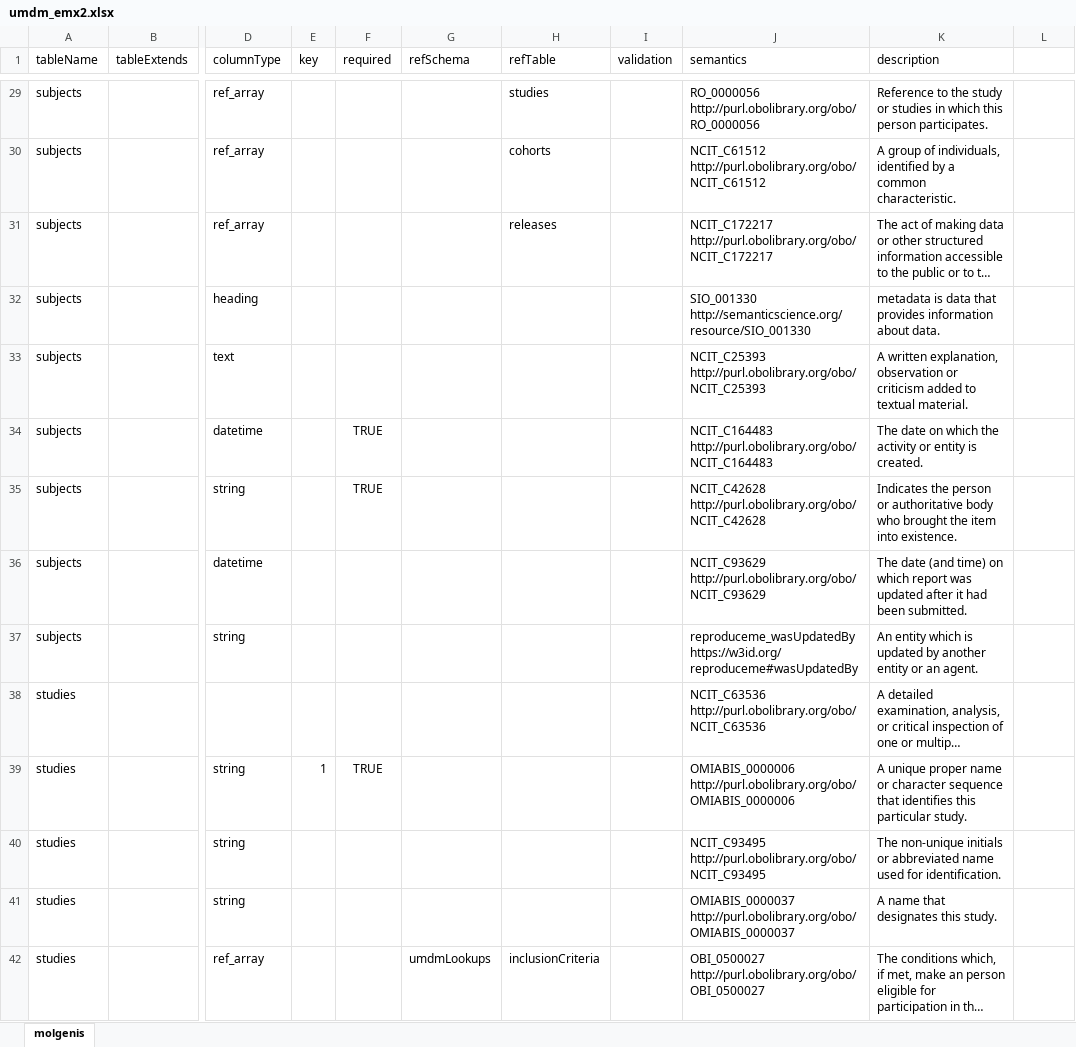
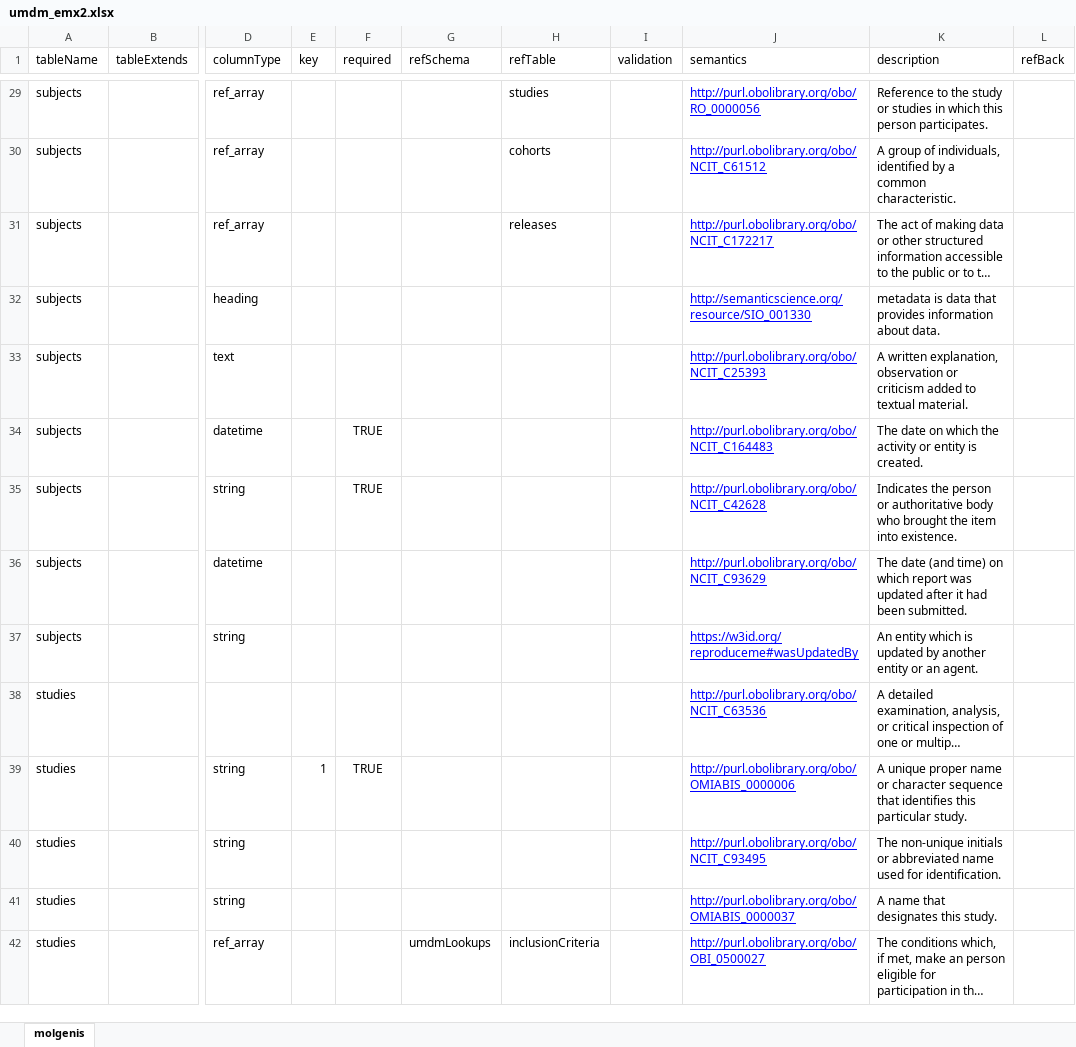
Before and after one commit to molgenis/rd-datamodel, an Excel workbook: dist/umdm_emx2.xlsx, sheet molgenis, drawn as a sheet; only a part is shown, gaps mark what is left out; long unchanged cells end in …; values as stored, in another font and other column widths than the file's, no borders; the diff covers the shown part only; the diff names each change by its address in the sheet, - before the commit and + after, or states it on an @@ line.

```diff
--- a/dist/umdm_emx2.xlsx (sheet molgenis)
+++ b/dist/umdm_emx2.xlsx (sheet molgenis)
-L1: (empty)
+L1: refBack
@@ J29:J42 underline: off → on, text colour: black → #0000FF @@
-J29 (semantics): RO_0000056 http://purl.obolibrary.org/obo/RO_0000056
+J29 (semantics): http://purl.obolibrary.org/obo/RO_0000056
-J30 (semantics): NCIT_C61512 http://purl.obolibrary.org/obo/NCIT_C61512
+J30 (semantics): http://purl.obolibrary.org/obo/NCIT_C61512
-J31 (semantics): NCIT_C172217 http://purl.obolibrary.org/obo/NCIT_C172217
+J31 (semantics): http://purl.obolibrary.org/obo/NCIT_C172217
-J32 (semantics): SIO_001330 http://semanticscience.org/resource/SIO_001330
+J32 (semantics): http://semanticscience.org/resource/SIO_001330
-J33 (semantics): NCIT_C25393 http://purl.obolibrary.org/obo/NCIT_C25393
+J33 (semantics): http://purl.obolibrary.org/obo/NCIT_C25393
-J34 (semantics): NCIT_C164483 http://purl.obolibrary.org/obo/NCIT_C164483
+J34 (semantics): http://purl.obolibrary.org/obo/NCIT_C164483
-J35 (semantics): NCIT_C42628 http://purl.obolibrary.org/obo/NCIT_C42628
+J35 (semantics): http://purl.obolibrary.org/obo/NCIT_C42628
-J36 (semantics): NCIT_C93629 http://purl.obolibrary.org/obo/NCIT_C93629
+J36 (semantics): http://purl.obolibrary.org/obo/NCIT_C93629
-J37 (semantics): reproduceme_wasUpdatedBy https://w3id.org/reproduceme#wasUpdatedBy
+J37 (semantics): https://w3id.org/reproduceme#wasUpdatedBy
-J38 (semantics): NCIT_C63536 http://purl.obolibrary.org/obo/NCIT_C63536
+J38 (semantics): http://purl.obolibrary.org/obo/NCIT_C63536
-J39 (semantics): OMIABIS_0000006 http://purl.obolibrary.org/obo/OMIABIS_0000006
+J39 (semantics): http://purl.obolibrary.org/obo/OMIABIS_0000006
-J40 (semantics): NCIT_C93495 http://purl.obolibrary.org/obo/NCIT_C93495
+J40 (semantics): http://purl.obolibrary.org/obo/NCIT_C93495
-J41 (semantics): OMIABIS_0000037 http://purl.obolibrary.org/obo/OMIABIS_0000037
+J41 (semantics): http://purl.obolibrary.org/obo/OMIABIS_0000037
-J42 (semantics): OBI_0500027 http://purl.obolibrary.org/obo/OBI_0500027
+J42 (semantics): http://purl.obolibrary.org/obo/OBI_0500027
```
Also changed, not shown: other rows of this sheet, dist/umdm_lookups_emx2.xlsx, 3 other files.
